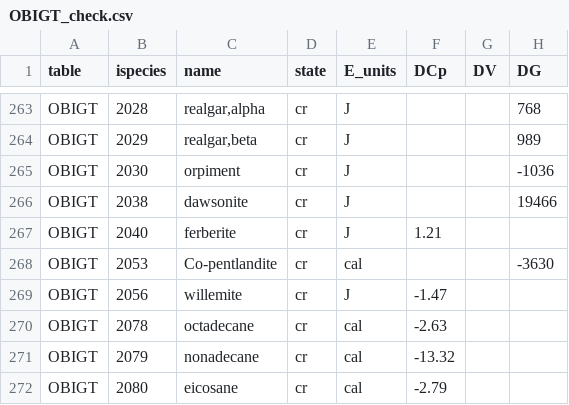
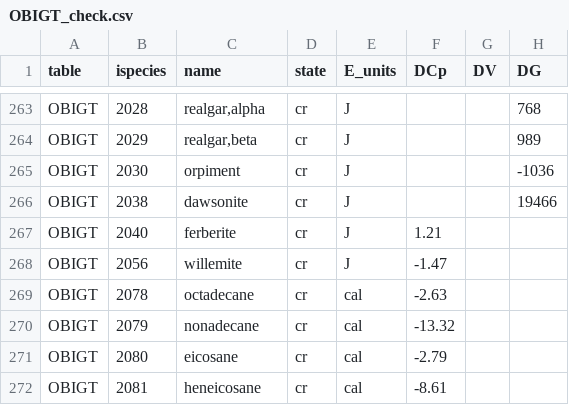
Before and after one commit to jedick/CHNOSZ, a CSV file: inst/extdata/adds/OBIGT_check.csv, drawn as a sheet; only a part is shown, gaps mark what is left out; the shorter side is filled out with more unchanged rows; the diff names each change by its address in the sheet, - before the commit and + after, or states it on an @@ line.

```diff
--- a/inst/extdata/adds/OBIGT_check.csv
+++ b/inst/extdata/adds/OBIGT_check.csv
-row 268: OBIGT | 2053 | Co-pentlandite | cr | cal |  |  | -3630
```
Also changed, not shown: 47 other files.
